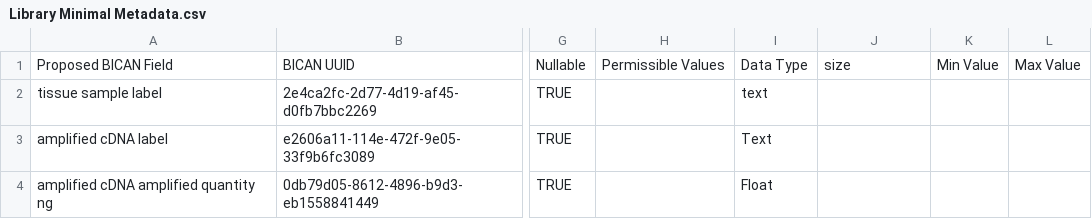
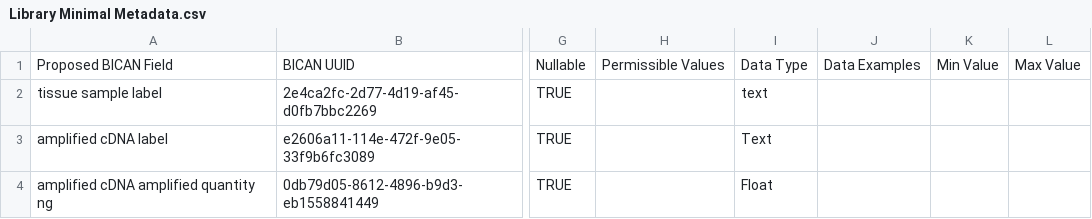
Before and after one commit to brain-bican/metadata-schemas, a CSV file: docs/schemas/Library-Minimal-Metadata/Library Minimal Metadata.csv, drawn as a sheet; only a part is shown, gaps mark what is left out; the diff names each change by its address in the sheet, - before the commit and + after, or states it on an @@ line.

Commit message:
removing the size column and adding the Data Examples column

```diff
--- a/docs/schemas/Library-Minimal-Metadata/Library Minimal Metadata.csv
+++ b/docs/schemas/Library-Minimal-Metadata/Library Minimal Metadata.csv
-J1: size
+J1: Data Examples
```
